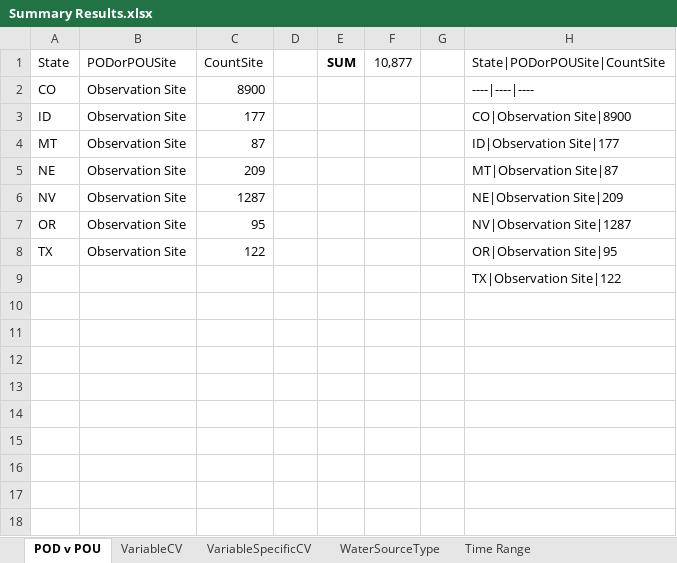
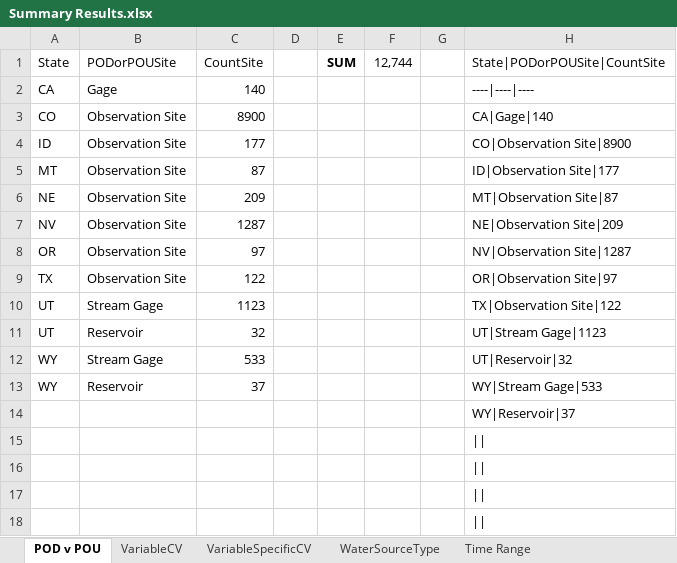
Before and after one commit to WSWCWaterDataExchange/WaDE-Side-Projects, an Excel workbook: 20230118 Summary of SSRO/Summary Results.xlsx, sheet POD v POU, drawn as a sheet; values as stored, in another font and other column widths than the file's, no borders; addresses are those after the commit; the diff names each change by its address in the sheet, - before the commit and + after, or states it on an @@ line.

```diff
--- a/20230118 Summary of SSRO/Summary Results.xlsx (sheet POD v POU)
+++ b/20230118 Summary of SSRO/Summary Results.xlsx (sheet POD v POU)
-F1: 10,877
+F1: 12,744
+row 2: CA | Gage | 140 |  |  |  |  | ----|----|----
-H3 (State|PODorPOUSite|CountSite): ----|----|----
+H3 (State|PODorPOUSite|CountSite): CA|Gage|140
-C8 (CountSite): 95
+C8 (CountSite): 97
-H9 (State|PODorPOUSite|CountSite): OR|Observation Site|95
+H9 (State|PODorPOUSite|CountSite): OR|Observation Site|97
+row 10: UT | Stream Gage | 1123 |  |  |  |  | TX|Observation Site|122
+row 11: UT | Reservoir | 32 |  |  |  |  | UT|Stream Gage|1123
+row 12: WY | Stream Gage | 533 |  |  |  |  | UT|Reservoir|32
+row 13: WY | Reservoir | 37 |  |  |  |  | WY|Stream Gage|533
-H14 (State|PODorPOUSite|CountSite): TX|Observation Site|122
+H14 (State|PODorPOUSite|CountSite): WY|Reservoir|37
+row 15: (empty)
+row 16: (empty)
+row 17: (empty)
+row 18: (empty)
```
Also changed, not shown: sheet VariableCV, sheet VariableSpecificCV, sheet WaterSourceType, sheet Time Range, formulas that keep their value, 5 other files.
